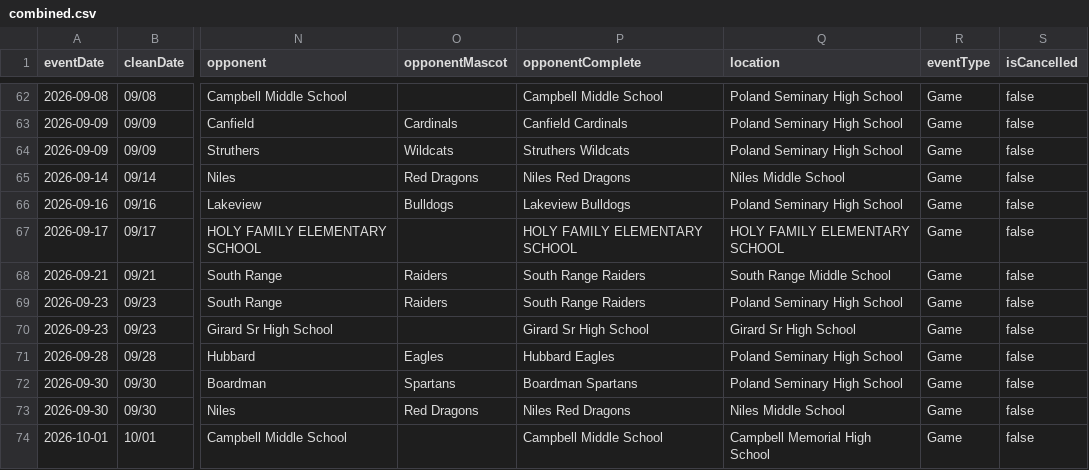
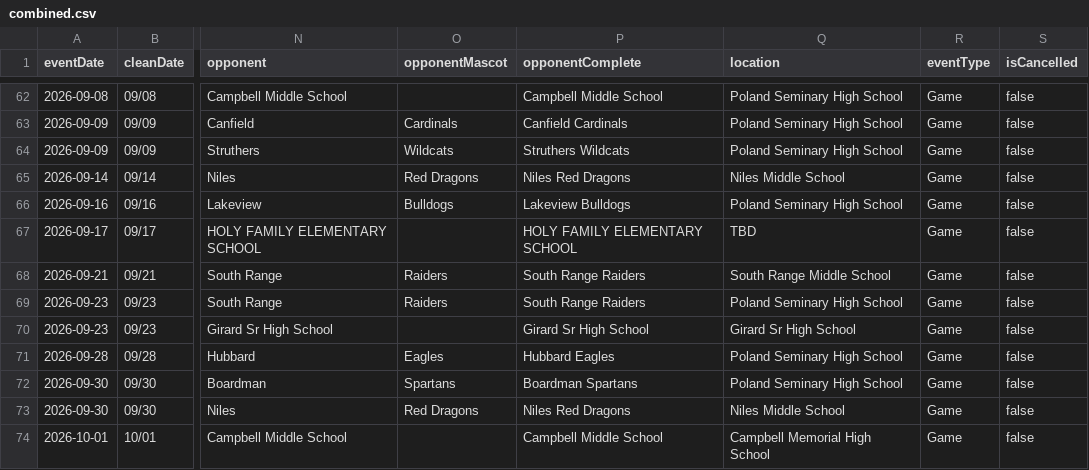
Before and after one commit to nruggieri-poland/schedules, a CSV file: rollups/7th/combined.csv, drawn as a sheet; only a part is shown, gaps mark what is left out; the diff names each change by its address in the sheet, - before the commit and + after, or states it on an @@ line.

```diff
--- a/rollups/7th/combined.csv
+++ b/rollups/7th/combined.csv
-Q67 (location): HOLY FAMILY ELEMENTARY SCHOOL
+Q67 (location): TBD
```
Also changed, not shown: rollups/7th/upcoming.csv, teams/football-7th-grade.csv, 10 other files.
